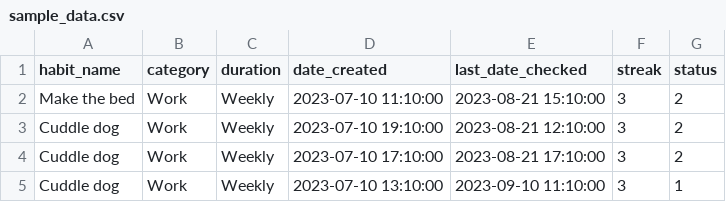
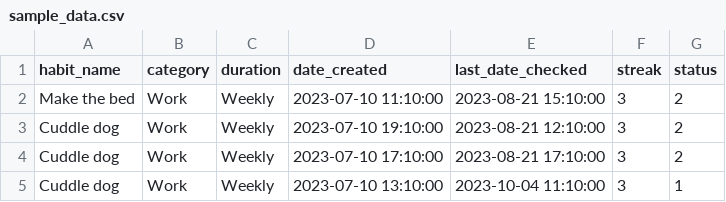
Before and after one commit to laura-ehlers/habit-tracker, a CSV file: sample_data.csv, drawn as a sheet.

Commit message:
fixed calculation for daily streak calculation

```diff
--- a/sample_data.csv
+++ b/sample_data.csv
@@ -4,2 +4,2 @@ Cuddle dog,Work,Weekly,2023-07-10 19:10:00,2023-08-21 12:10:00,3,2
 Cuddle dog,Work,Weekly,2023-07-10 17:10:00,2023-08-21 17:10:00,3,2
-Cuddle dog,Work,Weekly,2023-07-10 13:10:00,2023-09-10 11:10:00,3,1
+Cuddle dog,Work,Weekly,2023-07-10 13:10:00,2023-10-04 11:10:00,3,1
```
Also changed, not shown: 4 other files.
